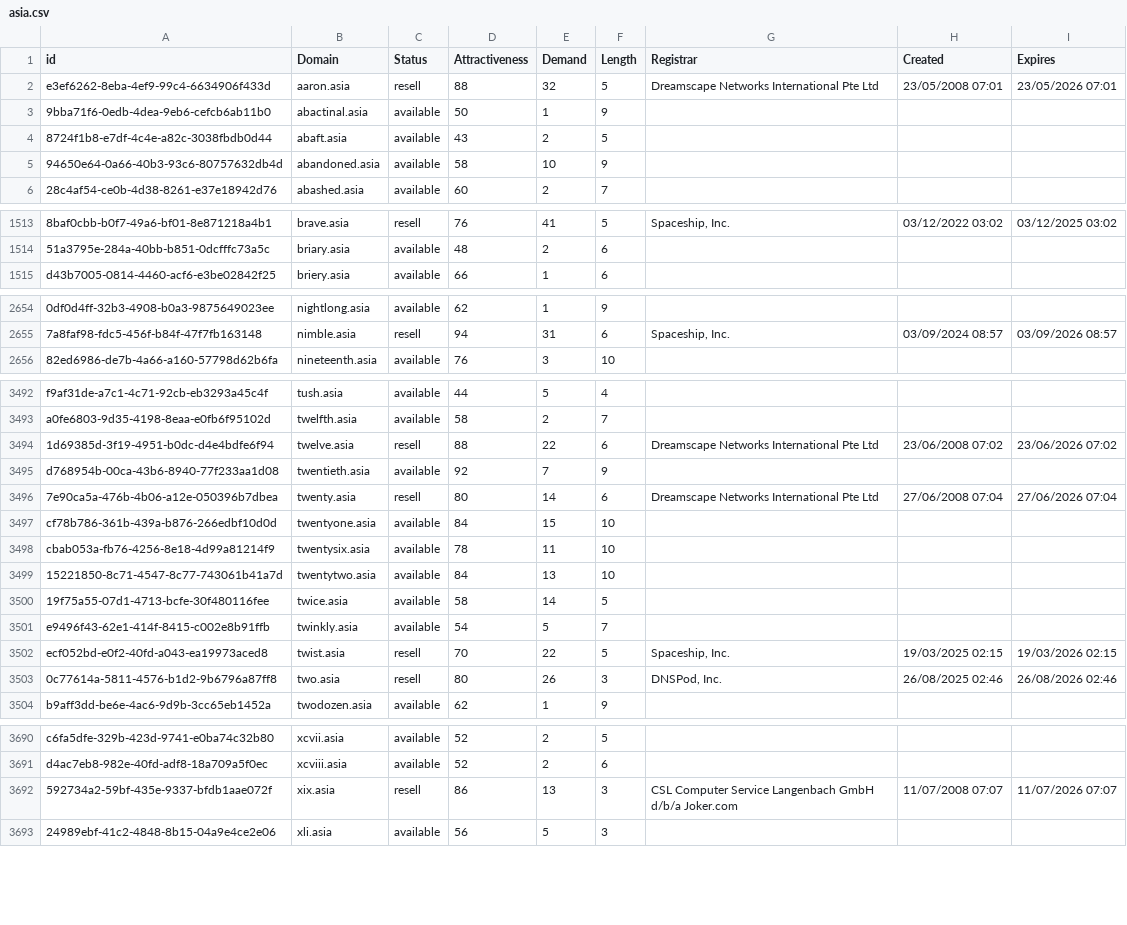
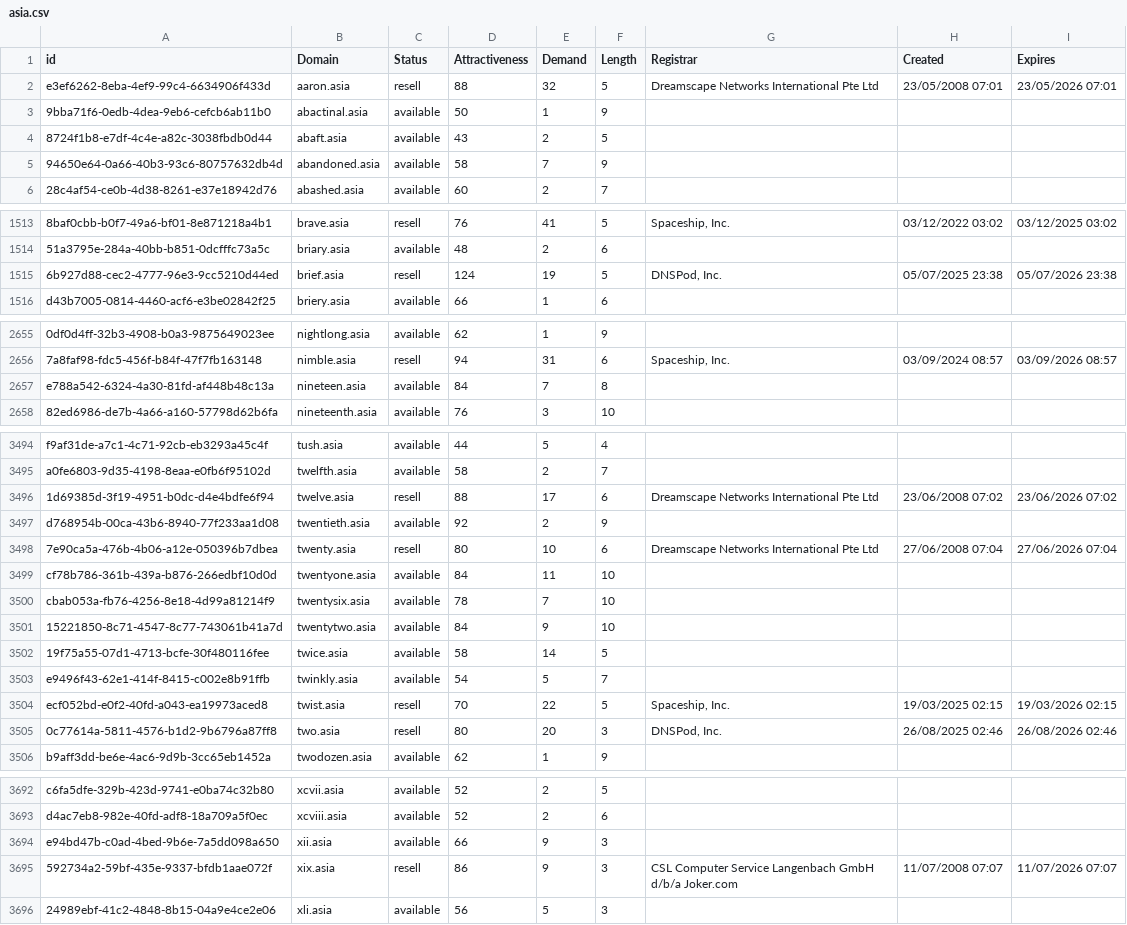
Before and after one commit to UniqueDomains/asia-oneword-domains, a CSV file: asia.csv, drawn as a sheet; only a part is shown, gaps mark what is left out; addresses are those after the commit; the diff covers the shown part only; the diff names each change by its address in the sheet, - before the commit and + after, or states it on an @@ line.

Commit message:
Domains update

```diff
--- a/asia.csv
+++ b/asia.csv
-E5 (Demand): 10
+E5 (Demand): 7
+row 1515: 6b927d88-cec2-4777-96e3-9cc5210d44ed | brief.asia | resell | 124 | 19 | 5 | DNSPod, Inc. | 05/07/2025 23:38 | 05/07/2026 23:38
+row 2657: e788a542-6324-4a30-81fd-af448b48c13a | nineteen.asia | available | 84 | 7 | 8
-E3496 (Demand): 22
+E3496 (Demand): 17
-E3497 (Demand): 7
+E3497 (Demand): 2
-E3498 (Demand): 14
+E3498 (Demand): 10
-E3499 (Demand): 15
+E3499 (Demand): 11
-E3500 (Demand): 11
+E3500 (Demand): 7
-E3501 (Demand): 13
+E3501 (Demand): 9
-E3505 (Demand): 26
+E3505 (Demand): 20
+row 3694: e94bd47b-c0ad-4bed-9b6e-7a5dd098a650 | xii.asia | available | 66 | 9 | 3
-E3695 (Demand): 13
+E3695 (Demand): 9
```
Also changed, not shown: 25 edited cells elsewhere in this file, 2 other files.
